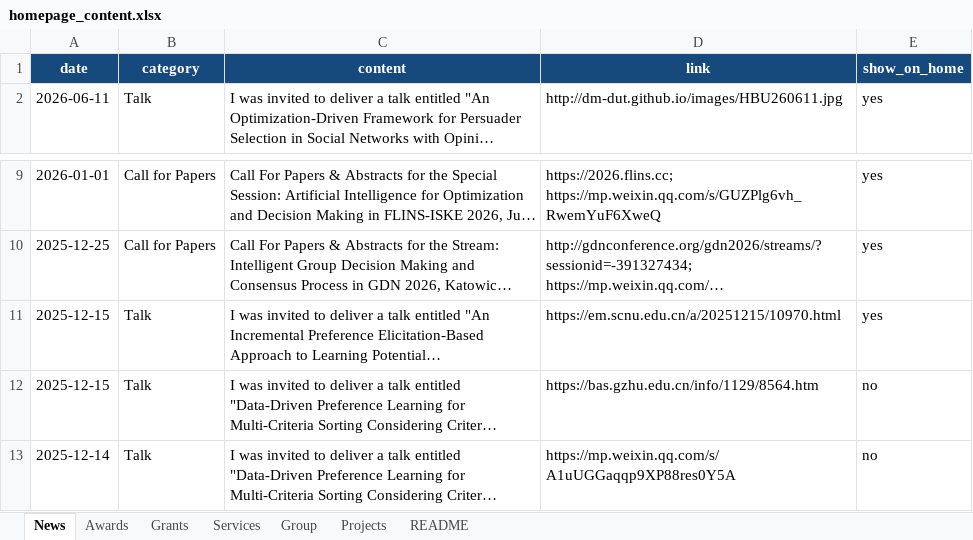
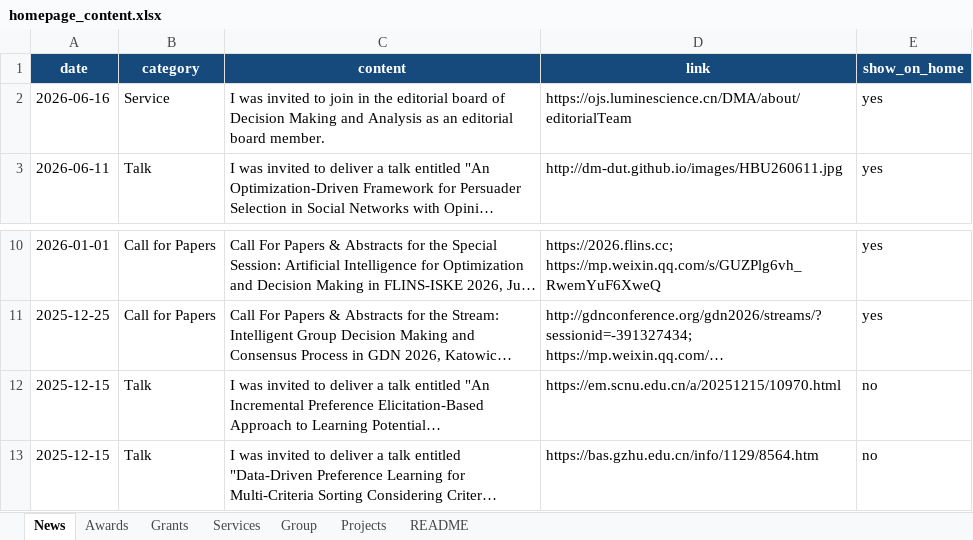
Before and after one commit to dm-dut/dm-dut.github.io, an Excel workbook: homepage_content.xlsx, sheet News, drawn as a sheet; only a part is shown, gaps mark what is left out; the shorter side is filled out with more unchanged rows; long unchanged cells end in …; values as stored, in another font and other column widths than the file's, no borders; table styles not drawn; addresses are those after the commit; the diff names each change by its address in the sheet, - before the commit and + after, or states it on an @@ line.

Commit message:
aa

```diff
--- a/homepage_content.xlsx (sheet News)
+++ b/homepage_content.xlsx (sheet News)
+row 2: 2026-06-16 | Service | I was invited to join in the editorial board of Decision Making and Analysis as an editorial board member. | https://ojs.luminescience.cn/DMA/about/editorialTeam | yes
-E12 (show_on_home): yes
+E12 (show_on_home): no
```
